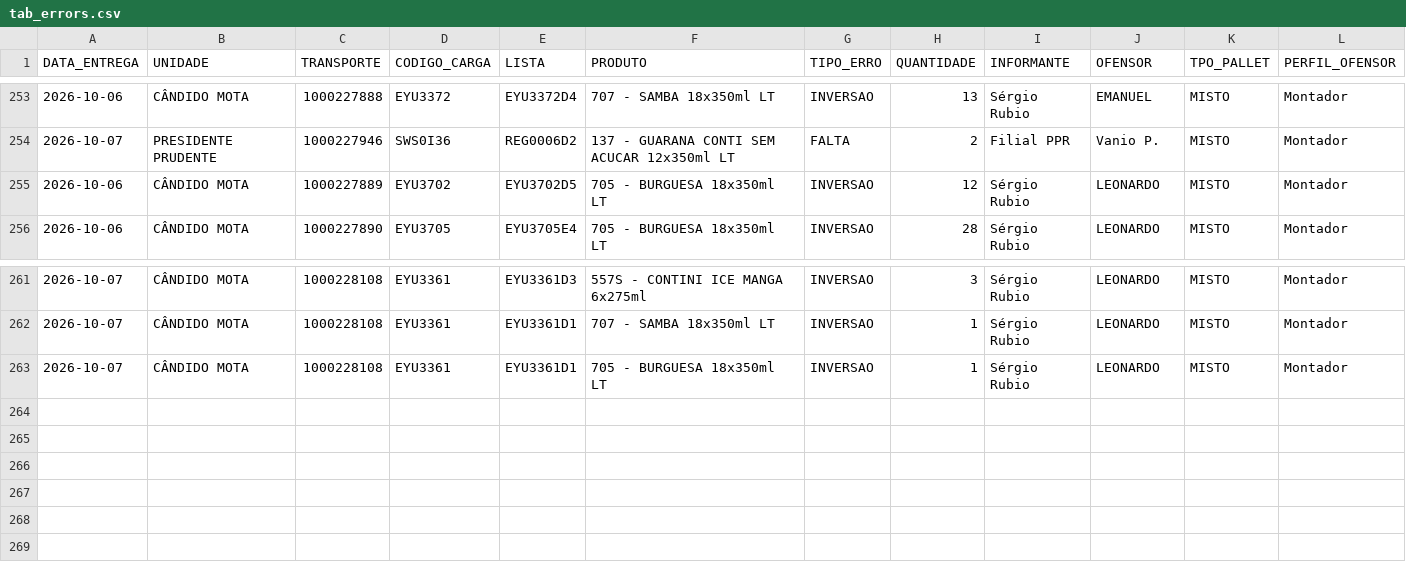
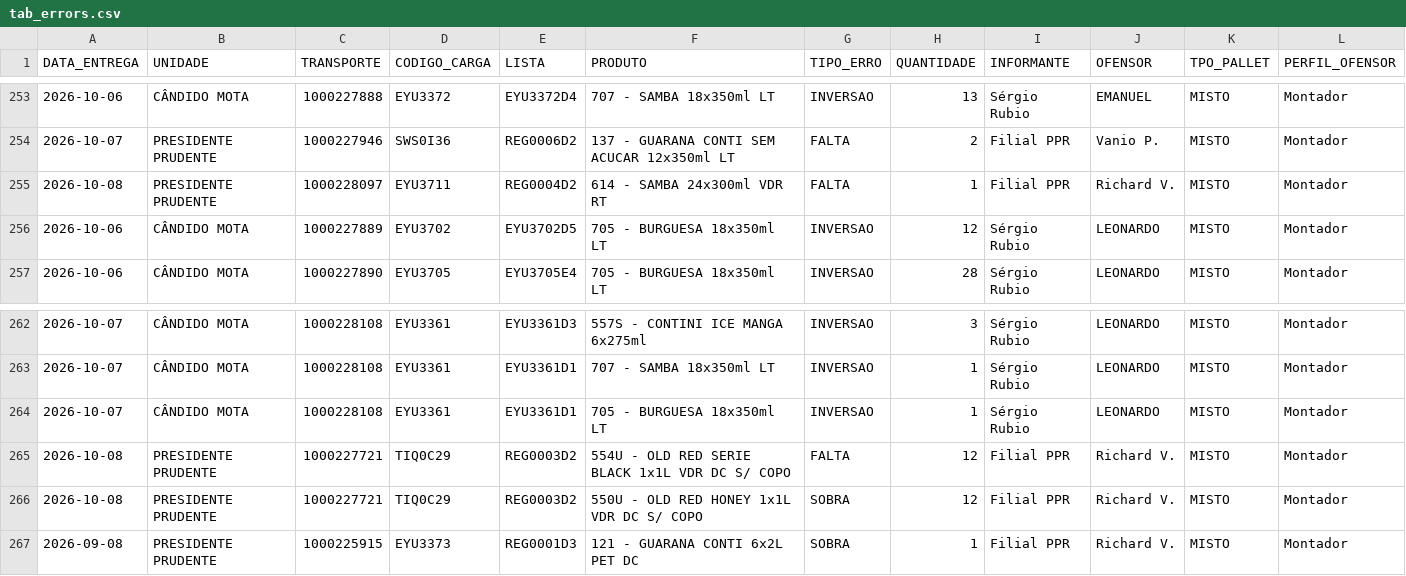
Before and after one commit to diogojfr/report-cdc-streamlit, a CSV file: data/tab_errors.csv, drawn as a sheet; only a part is shown, gaps mark what is left out; the diff names each change by its address in the sheet, - before the commit and + after, or states it on an @@ line.

```diff
--- a/data/tab_errors.csv
+++ b/data/tab_errors.csv
+row 255: 2026-10-08 | PRESIDENTE PRUDENTE | 1000228097 | EYU3711 | REG0004D2 | 614 - SAMBA 24x300ml VDR RT | FALTA | 1 | Filial PPR | Richard V. | MISTO | Montador
+row 265: 2026-10-08 | PRESIDENTE PRUDENTE | 1000227721 | TIQ0C29 | REG0003D2 | 554U - OLD RED SERIE BLACK 1x1L VDR DC S/ COPO | FALTA | 12 | Filial PPR | Richard V. | MISTO | Montador
+row 266: 2026-10-08 | PRESIDENTE PRUDENTE | 1000227721 | TIQ0C29 | REG0003D2 | 550U - OLD RED HONEY 1x1L VDR DC S/ COPO | SOBRA | 12 | Filial PPR | Richard V. | MISTO | Montador
+row 267: 2026-09-08 | PRESIDENTE PRUDENTE | 1000225915 | EYU3373 | REG0001D3 | 121 - GUARANA CONTI 6x2L PET DC | SOBRA | 1 | Filial PPR | Richard V. | MISTO | Montador
```
Also changed, not shown: data/conf_registros.csv, data/montagem_transporte.csv, 9 other files.
